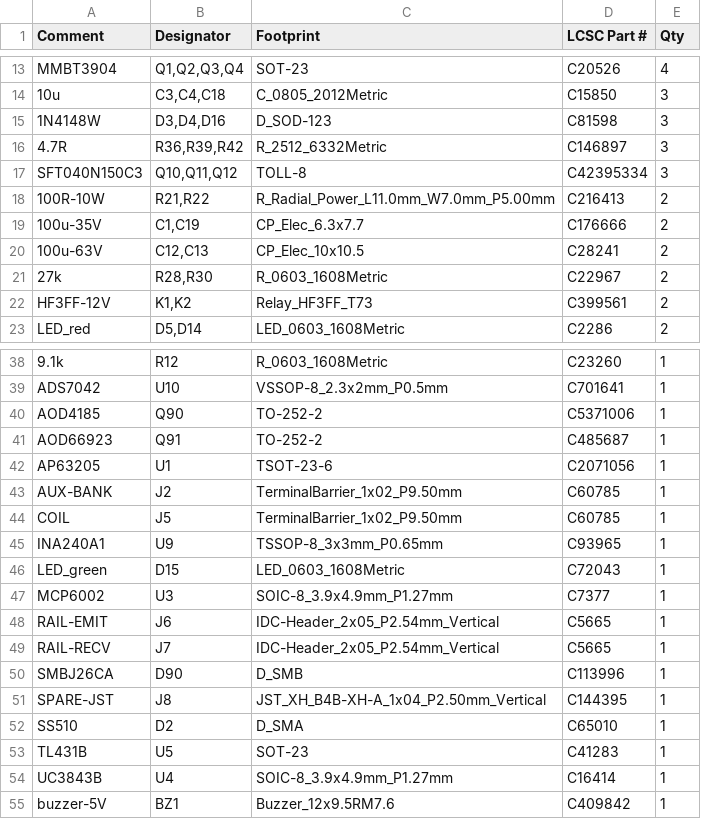
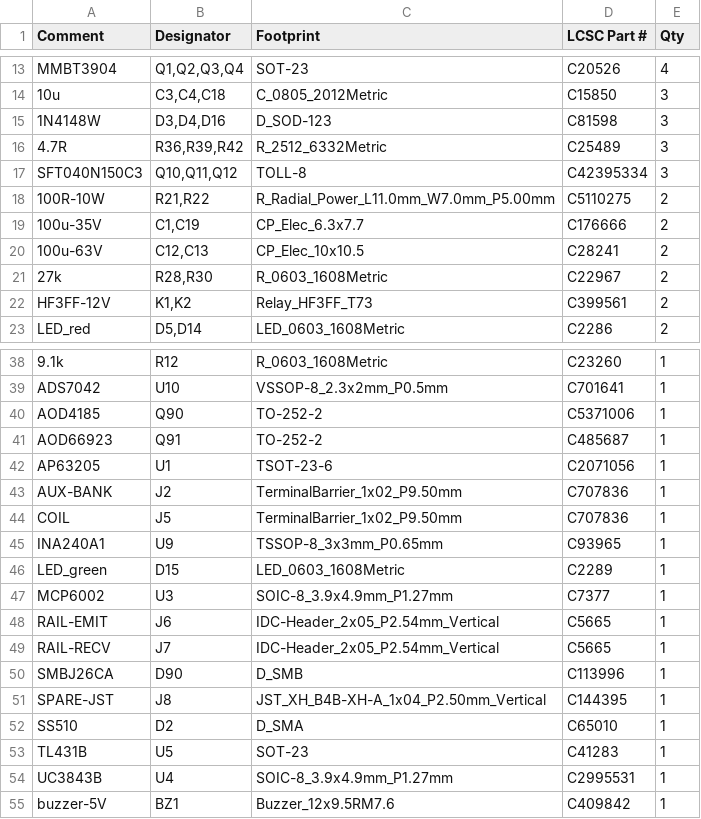
Before and after one commit to addisokw/omnimarble, a CSV file: hardware/fab/jlc/bom_jlc.csv, drawn as a sheet; only a part is shown, gaps mark what is left out.

```diff
--- a/hardware/fab/jlc/bom_jlc.csv
+++ b/hardware/fab/jlc/bom_jlc.csv
@@ -15,5 +15,5 @@ MMBT3904,"Q1,Q2,Q3,Q4",SOT-23,C20526,4
 1N4148W,"D3,D4,D16",D_SOD-123,C81598,3
-4.7R,"R36,R39,R42",R_2512_6332Metric,C146897,3
+4.7R,"R36,R39,R42",R_2512_6332Metric,C25489,3
 SFT040N150C3,"Q10,Q11,Q12",TOLL-8,C42395334,3
-100R-10W,"R21,R22",R_Radial_Power_L11.0mm_W7.0mm_P5.00mm,C216413,2
+100R-10W,"R21,R22",R_Radial_Power_L11.0mm_W7.0mm_P5.00mm,C5110275,2
 100u-35V,"C1,C19",CP_Elec_6.3x7.7,C176666,2
@@ -42,6 +42,6 @@ AOD66923,Q91,TO-252-2,C485687,1
 AP63205,U1,TSOT-23-6,C2071056,1
-AUX-BANK,J2,TerminalBarrier_1x02_P9.50mm,C60785,1
-COIL,J5,TerminalBarrier_1x02_P9.50mm,C60785,1
+AUX-BANK,J2,TerminalBarrier_1x02_P9.50mm,C707836,1
+COIL,J5,TerminalBarrier_1x02_P9.50mm,C707836,1
 INA240A1,U9,TSSOP-8_3x3mm_P0.65mm,C93965,1
-LED_green,D15,LED_0603_1608Metric,C72043,1
+LED_green,D15,LED_0603_1608Metric,C2289,1
 MCP6002,U3,SOIC-8_3.9x4.9mm_P1.27mm,C7377,1
@@ -53,3 +53,3 @@ SS510,D2,D_SMA,C65010,1
 TL431B,U5,SOT-23,C41283,1
-UC3843B,U4,SOIC-8_3.9x4.9mm_P1.27mm,C16414,1
+UC3843B,U4,SOIC-8_3.9x4.9mm_P1.27mm,C2995531,1
 buzzer-5V,BZ1,Buzzer_12x9.5RM7.6,C409842,1
```
Also changed, not shown: 7 other files.
